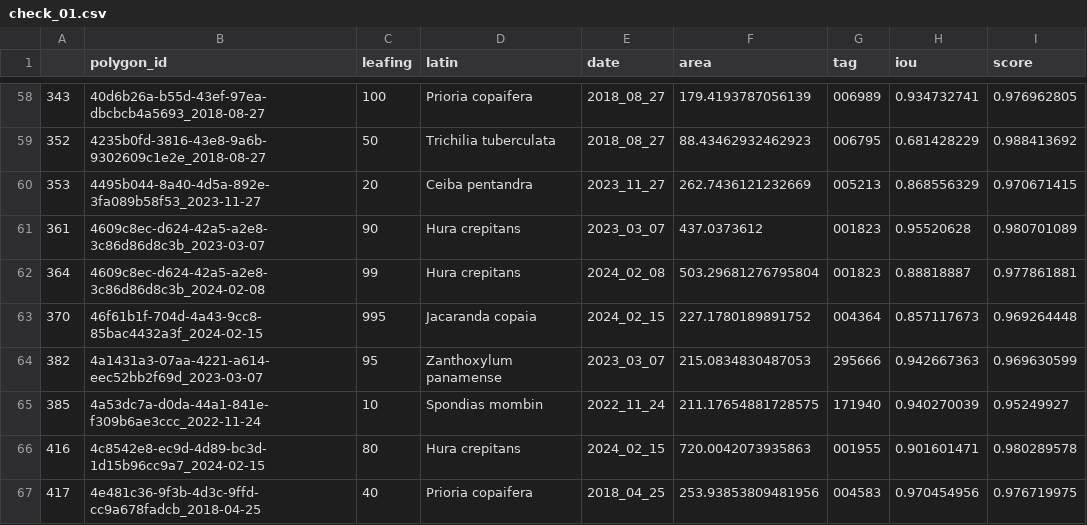
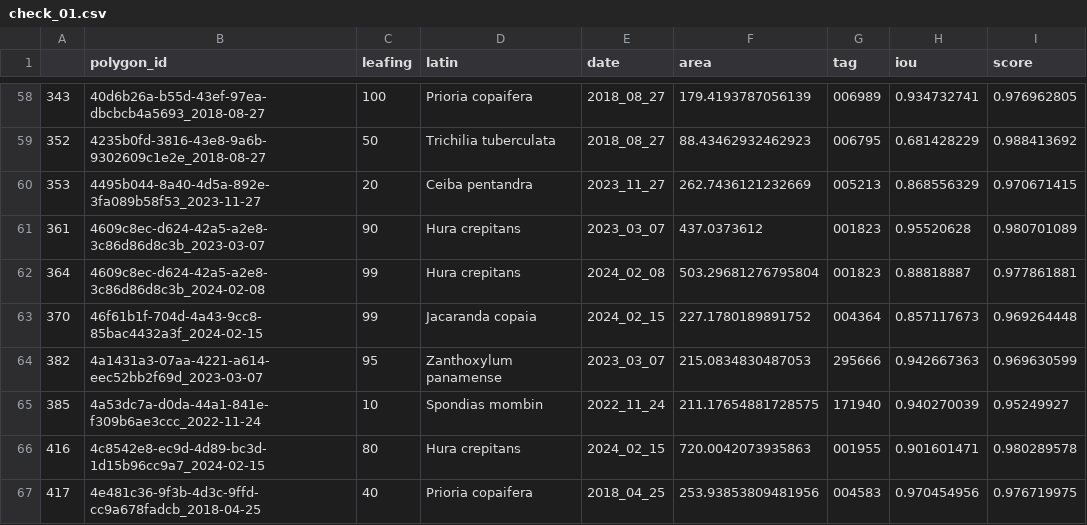
Before and after one commit to VasquezVicente/ForestLandscapes, a CSV file: timeseries/dataset_corrections/check_01.csv, drawn as a sheet; only a part is shown, gaps mark what is left out.

```diff
--- a/timeseries/dataset_corrections/check_01.csv
+++ b/timeseries/dataset_corrections/check_01.csv
@@ -62,3 +62,3 @@
 364,4609c8ec-d624-42a5-a2e8-3c86d86d8c3b_2024-02-08,99,Hura crepitans,2024_02_08,503.29681276795804,001823,0.88818887,0.977861881
-370,46f61b1f-704d-4a43-9cc8-85bac4432a3f_2024-02-15,995,Jacaranda copaia,2024_02_15,227.1780189891752,004364,0.857117673,0.969264448
+370,46f61b1f-704d-4a43-9cc8-85bac4432a3f_2024-02-15,99,Jacaranda copaia,2024_02_15,227.1780189891752,004364,0.857117673,0.969264448
 382,4a1431a3-07aa-4221-a614-eec52bb2f69d_2023-03-07,95,Zanthoxylum panamense,2023_03_07,215.0834830487053,295666,0.942667363,0.969630599
```
Also changed, not shown: 18 other files.
